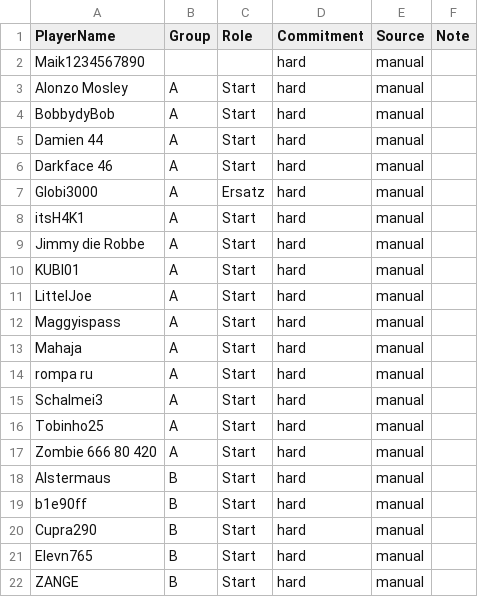
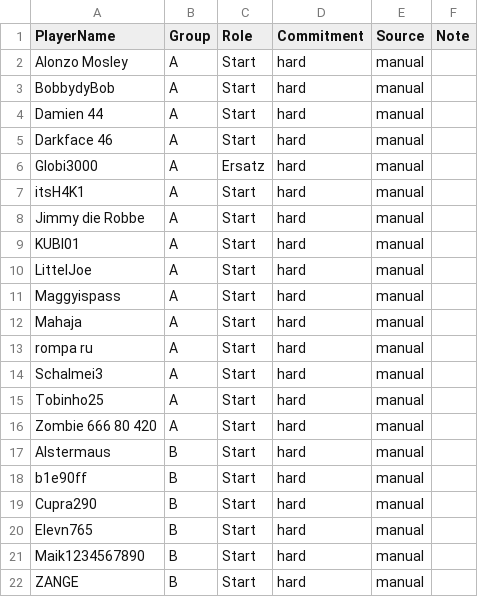
Before and after one commit to its-h4k1/desert-storm-roster-optimizer, a CSV file: data/event_signups_next.csv, drawn as a sheet; removed rows and columns are numbered as before the commit, all else as after; the diff names each change by its address in the sheet, - before the commit and + after, or states it on an @@ line.

Commit message:
admin: update event_signups_next.csv via event assignments ui

```diff
--- a/data/event_signups_next.csv
+++ b/data/event_signups_next.csv
-row 2: Maik1234567890 |  |  | hard | manual
+row 21: Maik1234567890 | B | Start | hard | manual
```
